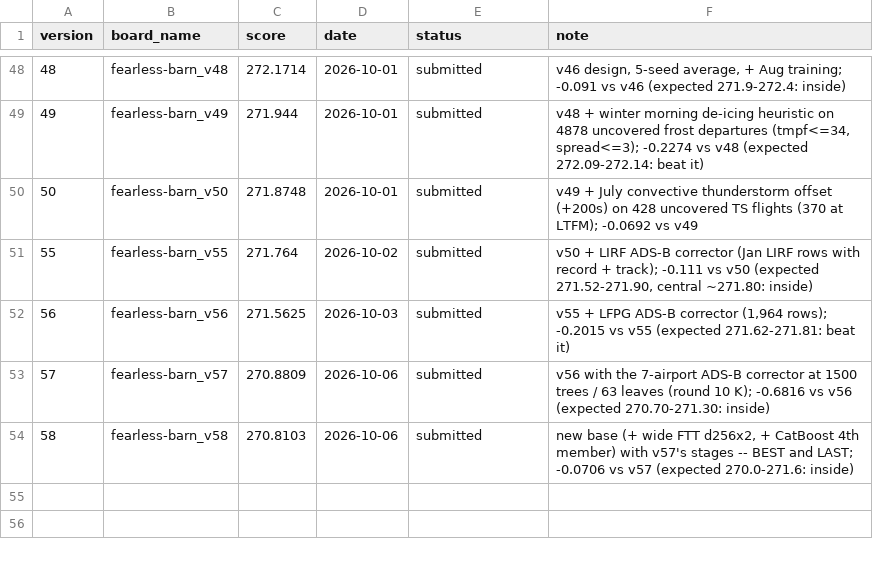
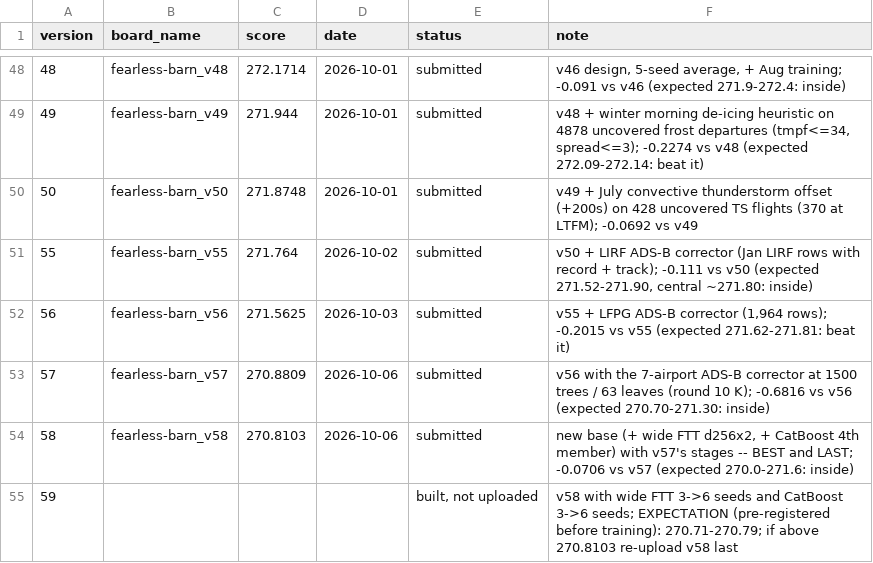
Before and after one commit to e-seet/fearless-barn, a CSV file: exploration/submissions/board_scores.csv, drawn as a sheet; only a part is shown, gaps mark what is left out.

```diff
--- a/exploration/submissions/board_scores.csv
+++ b/exploration/submissions/board_scores.csv
@@ -54 +54,2 @@ version,board_name,score,date,status,note
 58,fearless-barn_v58,270.8103,2026-10-06,submitted,"new base (+ wide FTT d256x2, + CatBoost 4th member) with v57's stages -- BEST and LAST; -0.0706 vs v57 (expected 270.0-271.6: inside)"
+59,,,,"built, not uploaded",v58 with wide FTT 3->6 seeds and CatBoost 3->6 seeds; EXPECTATION (pre-registered before training): 270.71-270.79; if above 270.8103 re-upload v58 last
```
Also changed, not shown: 7 other files.
